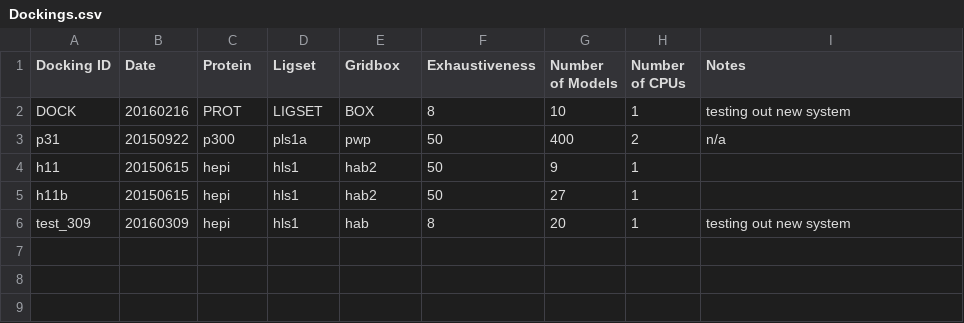
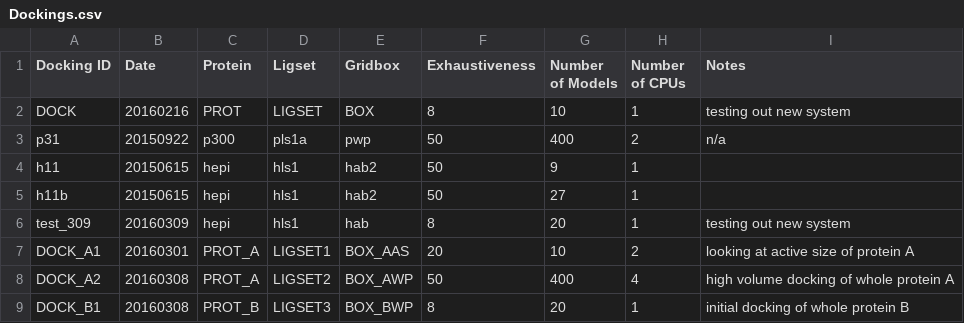
Before and after one commit to kerazarek/TaylorLab, a CSV file: zvina/Dockings.csv, drawn as a sheet; the diff names each change by its address in the sheet, - before the commit and + after, or states it on an @@ line.

```diff
--- a/zvina/Dockings.csv
+++ b/zvina/Dockings.csv
+row 7: DOCK_A1 | 20160301 | PROT_A | LIGSET1 | BOX_AAS | 20 | 10 | 2 | looking at active size of protein A
+row 8: DOCK_A2 | 20160308 | PROT_A | LIGSET2 | BOX_AWP | 50 | 400 | 4 | high volume docking of whole protein A
+row 9: DOCK_B1 | 20160308 | PROT_B | LIGSET3 | BOX_BWP | 8 | 20 | 1 | initial docking of whole protein B
```
Also changed, not shown: zvina/Gridboxes.csv, 8 other files.
